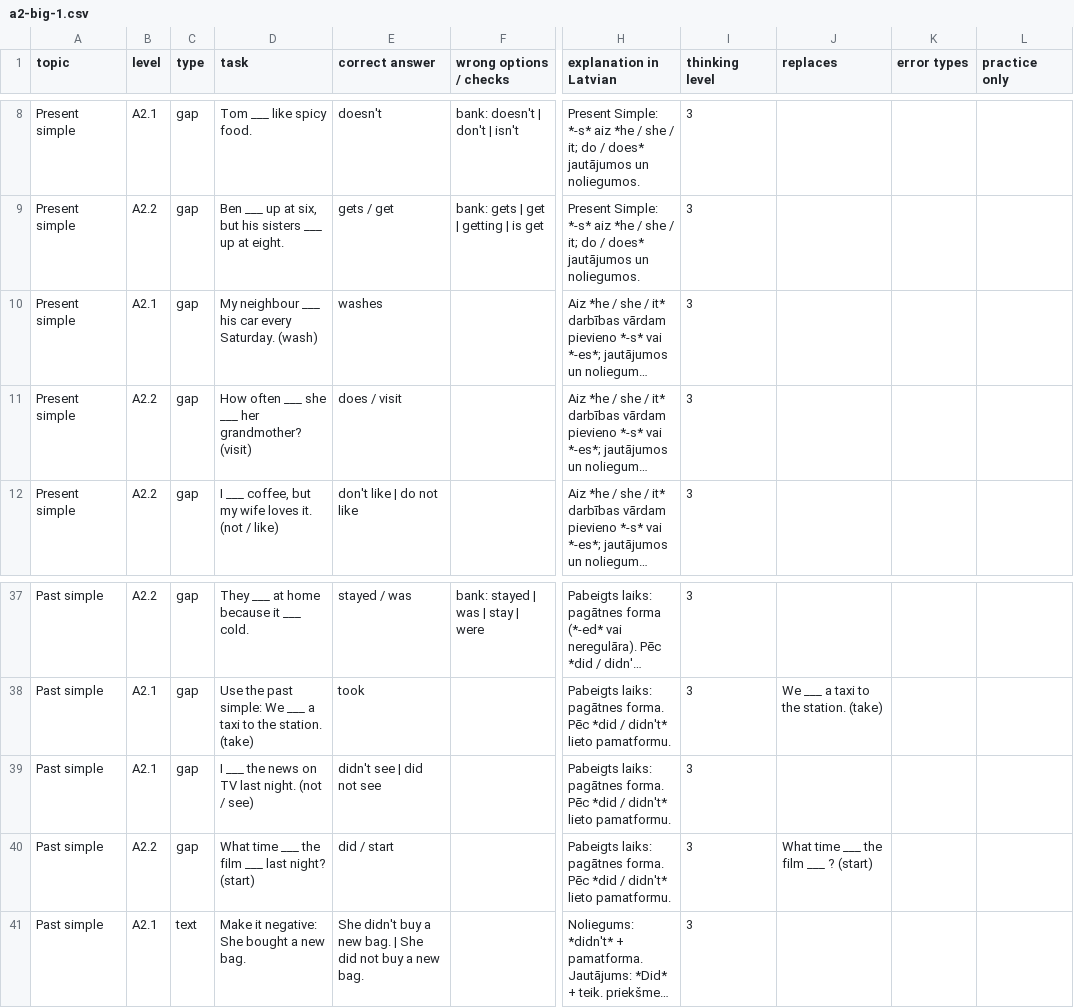
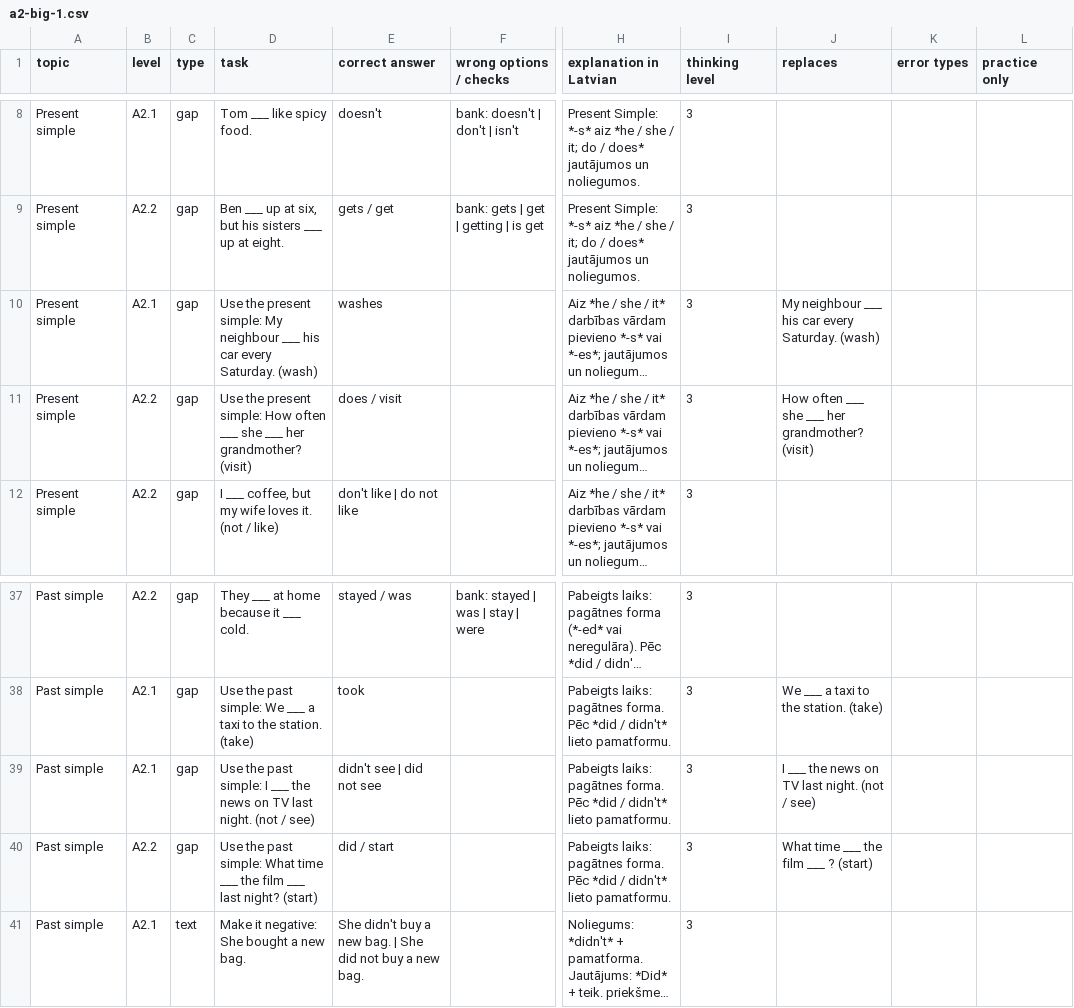
Before and after one commit to inga-cmyk/englishfever, a CSV file: docs/task-drafts/a2-big-1.csv, drawn as a sheet; only a part is shown, gaps mark what is left out; long unchanged cells end in …; the diff names each change by its address in the sheet, - before the commit and + after, or states it on an @@ line.

```diff
--- a/docs/task-drafts/a2-big-1.csv
+++ b/docs/task-drafts/a2-big-1.csv
-D10 (task): My neighbour…
+D10 (task): Use the present simple: My neighbour…
-J10 (replaces): (empty)
+J10 (replaces): My neighbour ___ his car every Saturday. (wash)
-D11 (task): How often…
+D11 (task): Use the present simple: How often…
-J11 (replaces): (empty)
+J11 (replaces): How often ___ she ___ her grandmother? (visit)
-D39 (task): I ___…
+D39 (task): Use the past simple: I ___…
-J39 (replaces): (empty)
+J39 (replaces): I ___ the news on TV last night. (not / see)
-D40 (task): What time…
+D40 (task): Use the past simple: What time…
```
Also changed, not shown: docs/task-drafts/a2-extras-1.csv, docs/task-drafts/a2-forms-1.csv, 9 other files.
